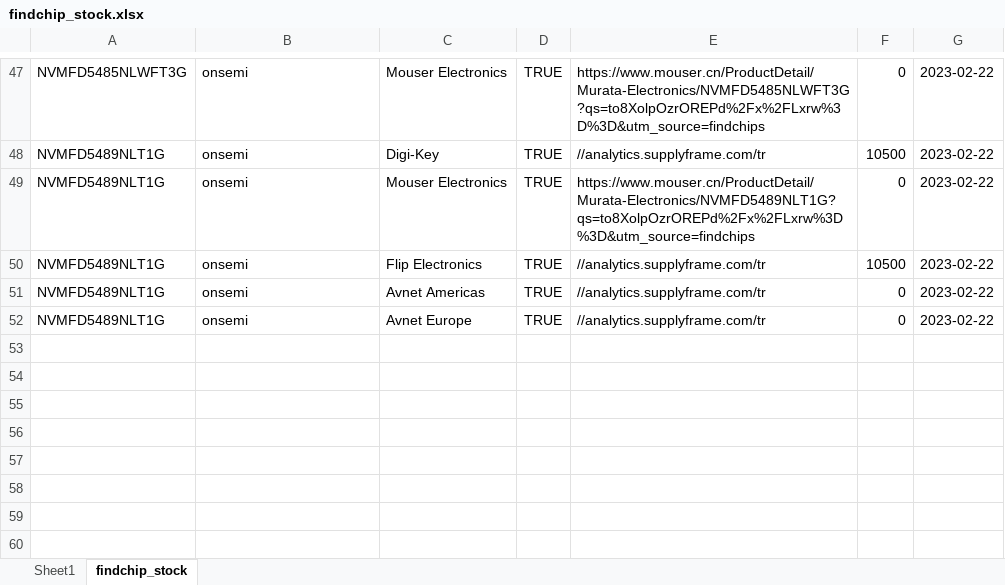
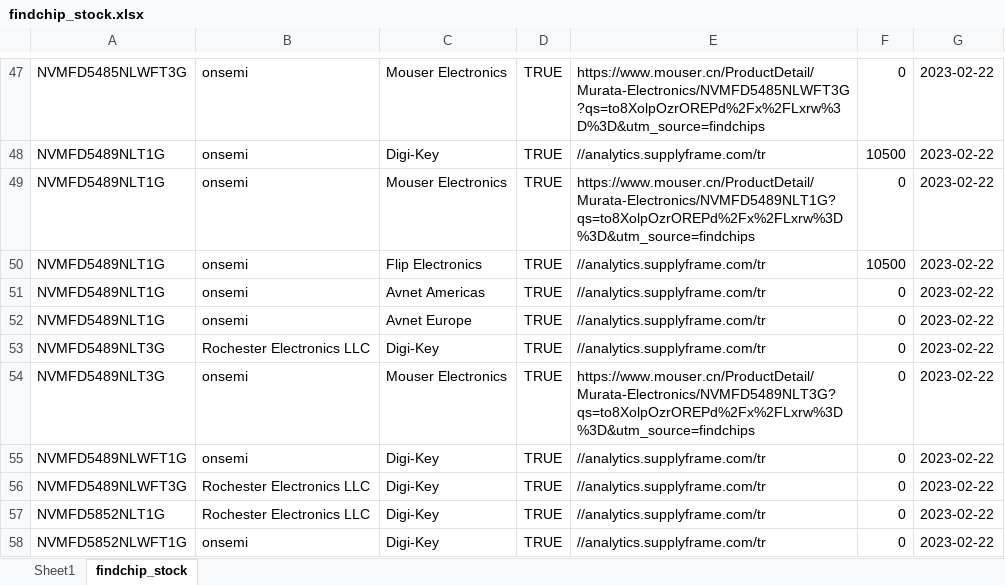
Before and after one commit to gree180160/YJCX_AI, an Excel workbook: TSumNvmNdt/findchip_stock.xlsx, sheet findchip_stock, drawn as a sheet; only a part is shown, gaps mark what is left out; values as stored, in another font and other column widths than the file's, no borders; the diff names each change by its address in the sheet, - before the commit and + after, or states it on an @@ line.

```diff
--- a/TSumNvmNdt/findchip_stock.xlsx (sheet findchip_stock)
+++ b/TSumNvmNdt/findchip_stock.xlsx (sheet findchip_stock)
+row 53: NVMFD5489NLT3G | Rochester Electronics LLC | Digi-Key | TRUE | //analytics.supplyframe.com/tr | 0 | 2023-02-22
+row 54: NVMFD5489NLT3G | onsemi | Mouser Electronics | TRUE | https://www.mouser.cn/ProductDetail/Murata-Electronics/NVMFD5489NLT3G?qs=to8XolpOzrOREPd%2Fx%2FLxrw%3D%3D&utm_source=findchips | 0 | 2023-02-22
+row 55: NVMFD5489NLWFT1G | onsemi | Digi-Key | TRUE | //analytics.supplyframe.com/tr | 0 | 2023-02-22
+row 56: NVMFD5489NLWFT3G | Rochester Electronics LLC | Digi-Key | TRUE | //analytics.supplyframe.com/tr | 0 | 2023-02-22
+row 57: NVMFD5852NLT1G | Rochester Electronics LLC | Digi-Key | TRUE | //analytics.supplyframe.com/tr | 0 | 2023-02-22
+row 58: NVMFD5852NLWFT1G | onsemi | Digi-Key | TRUE | //analytics.supplyframe.com/tr | 0 | 2023-02-22
```
Also changed, not shown: TSumNvmNdt/IC_stock.xlsx, TSumNvmNdt/bom_price.xlsx.
